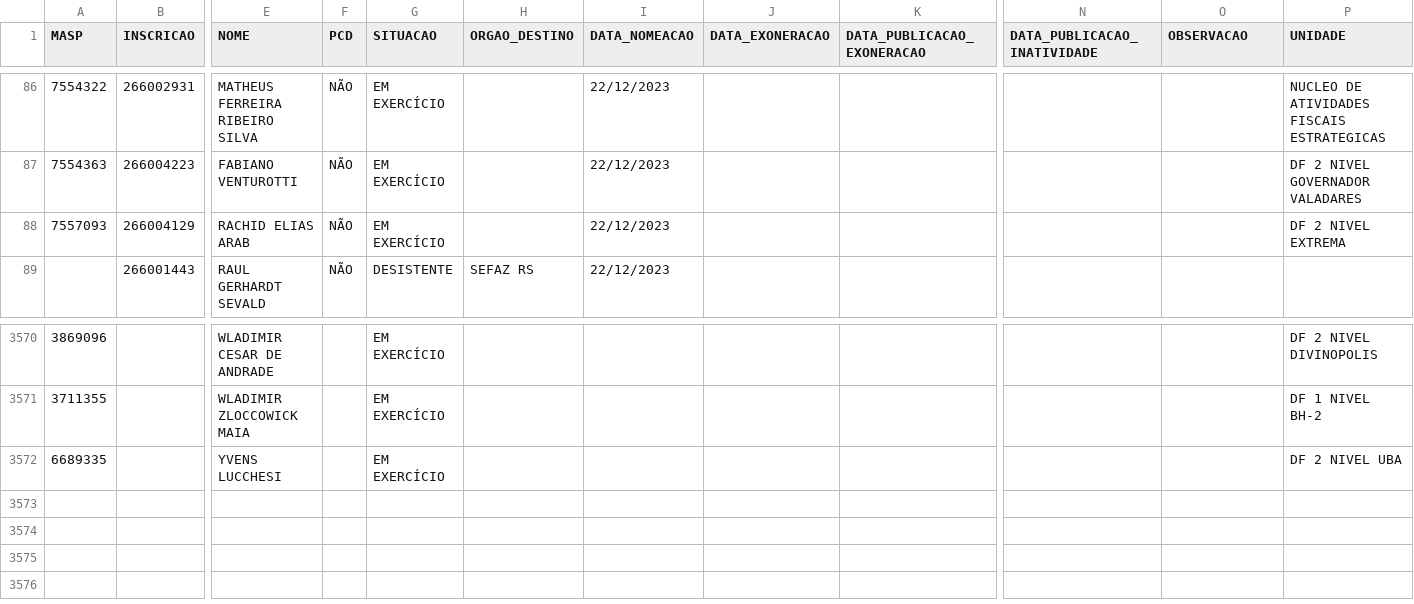
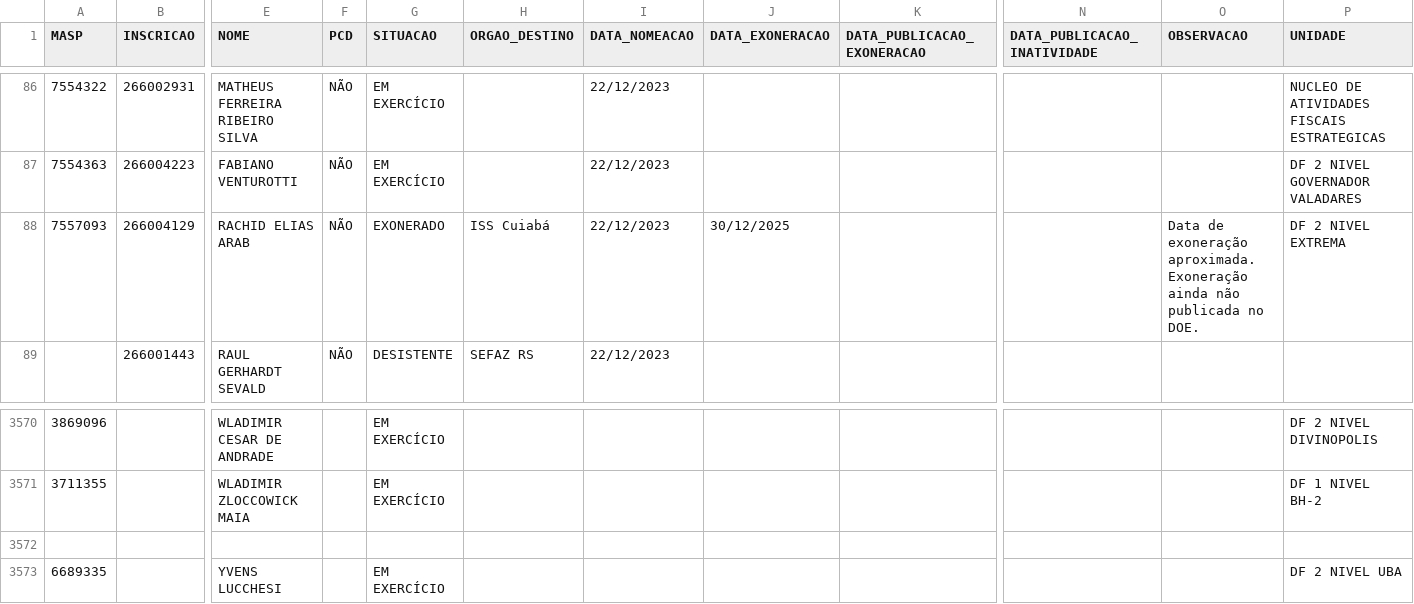
Before and after one commit to observatoriosefmg/observatoriosefmg.github.io, a CSV file: evasao/data/dados.csv, drawn as a sheet; only a part is shown, gaps mark what is left out; rows hold the shown columns only; the diff names each change by its address in the sheet, - before the commit and + after, or states it on an @@ line.

Commit message:
RACHID

```diff
--- a/evasao/data/dados.csv
+++ b/evasao/data/dados.csv
-G88 (SITUACAO): EM EXERCÍCIO
+G88 (SITUACAO): EXONERADO
-H88 (ORGAO_DESTINO): (empty)
+H88 (ORGAO_DESTINO): ISS Cuiabá
-J88 (DATA_EXONERACAO): (empty)
+J88 (DATA_EXONERACAO): 30/12/2025
-O88 (OBSERVACAO): (empty)
+O88 (OBSERVACAO): Data de exoneração aproximada. Exoneração ainda não publicada no DOE.
+row 3572: (empty)
```
